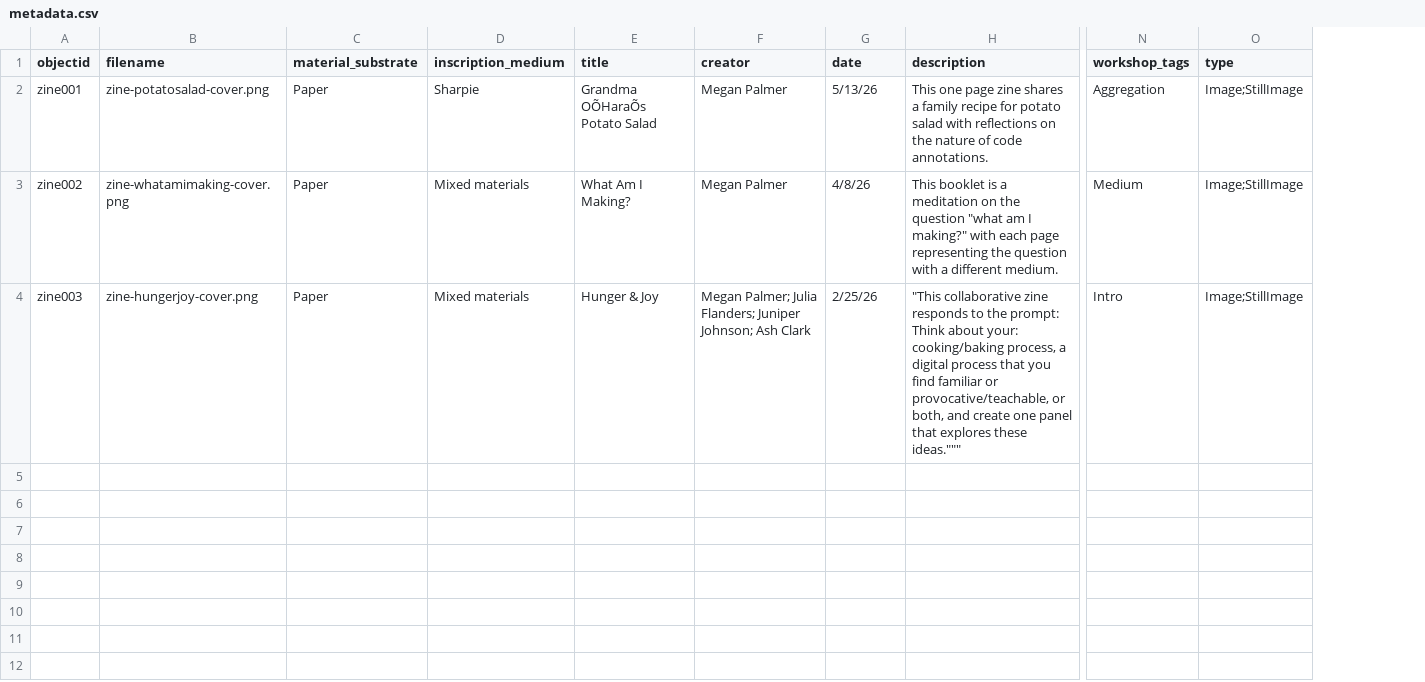
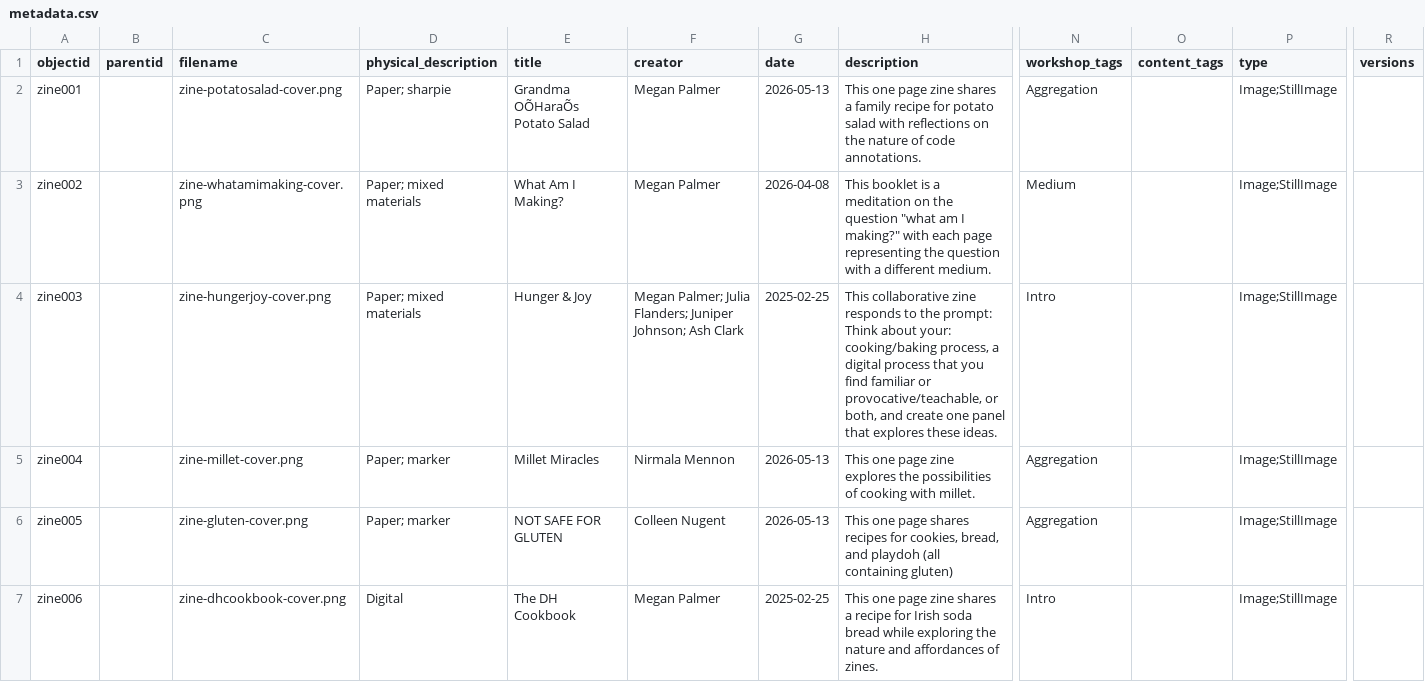
Before and after one commit to NEU-DSG/expressivepaper-collections, a CSV file: _data/metadata.csv, drawn as a sheet; only a part is shown, gaps mark what is left out; removed rows and columns are numbered as before the commit, all else as after; rows hold the shown columns only; the diff names each change by its address in the sheet, - before the commit and + after, or states it on an @@ line.

Commit message:
update metadata

```diff
--- a/_data/metadata.csv
+++ b/_data/metadata.csv
+column B (parentid), empty
-column C (material_substrate), rows 2-4: all Paper
-column D (inscription_medium), rows 2-4: Sharpie | Mixed materials | Mixed materials
+column D (physical_description), rows 2-4: Paper; sharpie | Paper; mixed materials | Paper; mixed materials
+column O (content_tags), empty
+column R (versions), empty
-G2 (date): 5/13/26
+G2 (date): 2026-05-13
-G3 (date): 4/8/26
+G3 (date): 2026-04-08
-G4 (date): 2/25/26
+G4 (date): 2025-02-25
-H4 (description): "This collaborative zine responds to the prompt: Think about your: cooking/baking process, a digital process that you find familiar or provocative/teachable, or both, and create one panel that explores these ideas."""
+H4 (description): This collaborative zine responds to the prompt: Think about your: cooking/baking process, a digital process that you find familiar or provocative/teachable, or both, and create one panel that explores these ideas.
+row 5: zine004 |  | zine-millet-cover.png | Paper; marker | Millet Miracles | Nirmala Mennon | 2026-05-13 | This one page zine explores the possibilities of cooking with millet. | Aggregation |  | Image;StillImage
+row 6: zine005 |  | zine-gluten-cover.png | Paper; marker | NOT SAFE FOR GLUTEN | Colleen Nugent | 2026-05-13 | This one page shares recipes for cookies, bread, and playdoh (all containing gluten) | Aggregation |  | Image;StillImage
+row 7: zine006 |  | zine-dhcookbook-cover.png | Digital | The DH Cookbook | Megan Palmer | 2025-02-25 | This one page zine shares a recipe for Irish soda bread while exploring the nature and affordances of zines. | Intro |  | Image;StillImage
```
